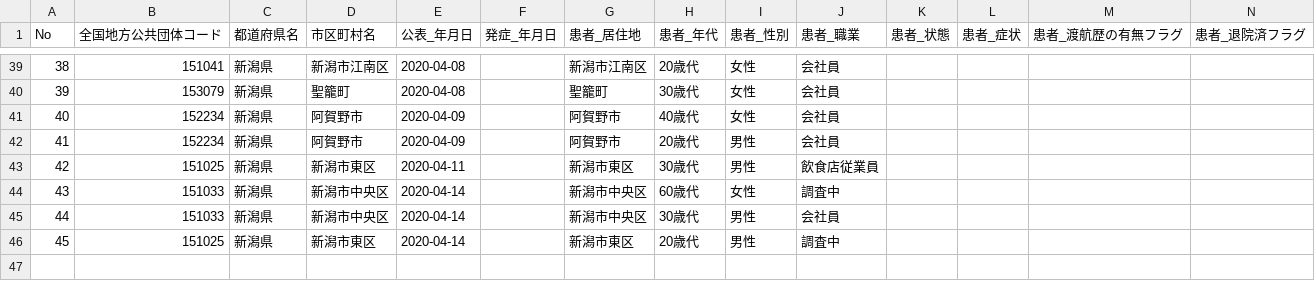
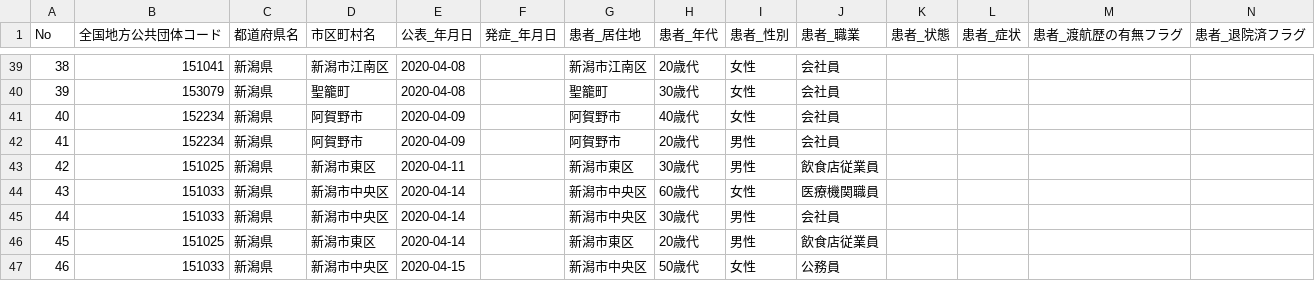
Before and after one commit to CodeForNiigata/covid19-data-niigata, a CSV file: dist/csv/150002_niigata_covid19_patients.csv, drawn as a sheet; only a part is shown, gaps mark what is left out; rows hold the shown columns only; the diff names each change by its address in the sheet, - before the commit and + after, or states it on an @@ line.

```diff
--- a/dist/csv/150002_niigata_covid19_patients.csv
+++ b/dist/csv/150002_niigata_covid19_patients.csv
-J44 (患者_職業): 調査中
+J44 (患者_職業): 医療機関職員
-J46 (患者_職業): 調査中
+J46 (患者_職業): 飲食店従業員
+row 47: 46 | 151033 | 新潟県 | 新潟市中央区 | 2020-04-15 |  | 新潟市中央区 | 50歳代 | 女性 | 公務員
```
Also changed, not shown: dist/csv/150002_niigata_covid19_call_center.csv, dist/csv/150002_niigata_covid19_confirm_negative.csv, 8 other files.
